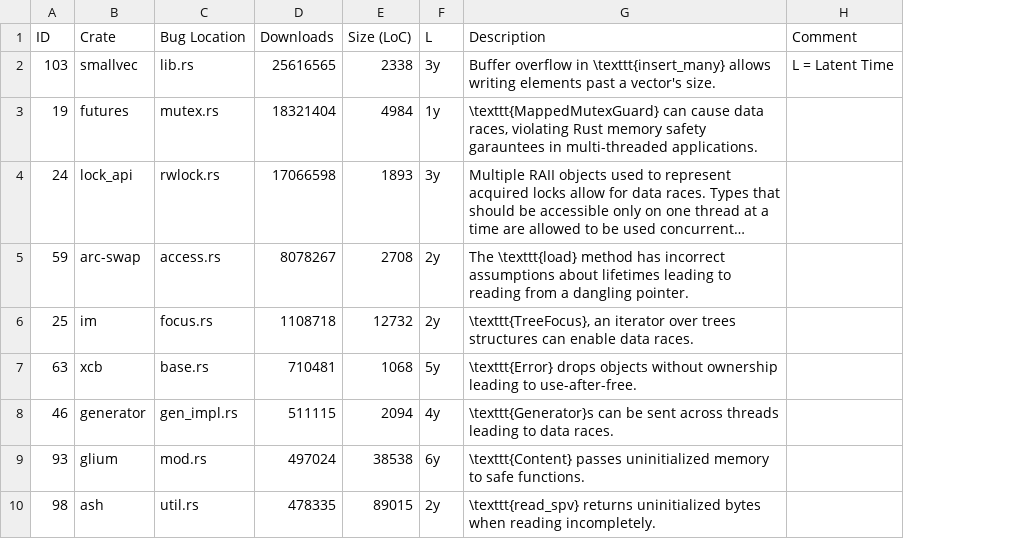
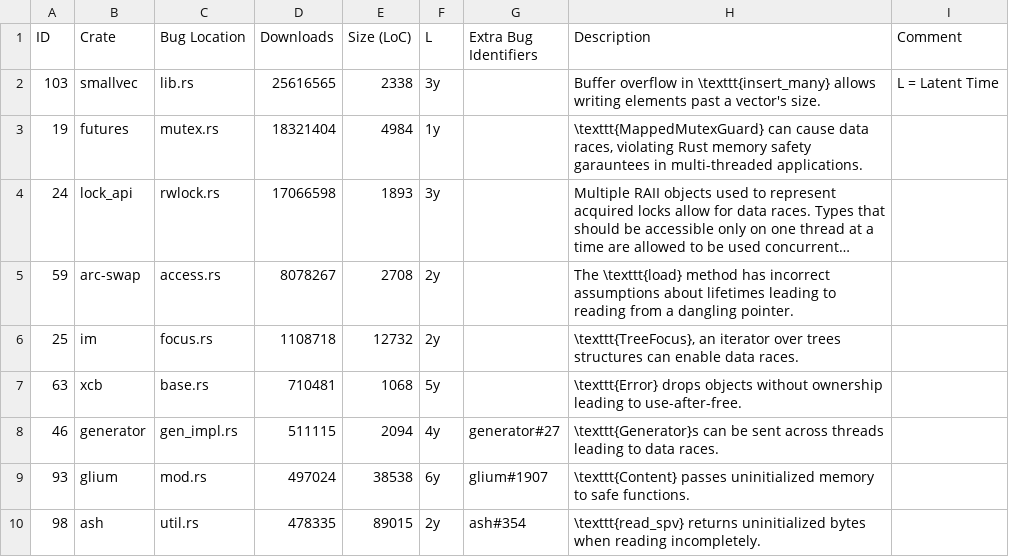
Before and after one commit to sslab-gatech/Rudra-PoC, a CSV file: paper/metadata.csv, drawn as a sheet; only a part is shown; long unchanged cells end in …; the diff names each change by its address in the sheet, - before the commit and + after, or states it on an @@ line.

Commit message:
Add ability to add extra bug identifiers in table gen

```diff
--- a/paper/metadata.csv
+++ b/paper/metadata.csv
+column G (Extra Bug Identifiers), rows 8-10: generator#27 | glium#1907 | ash#354
```
Also changed, not shown: 1 other file.
